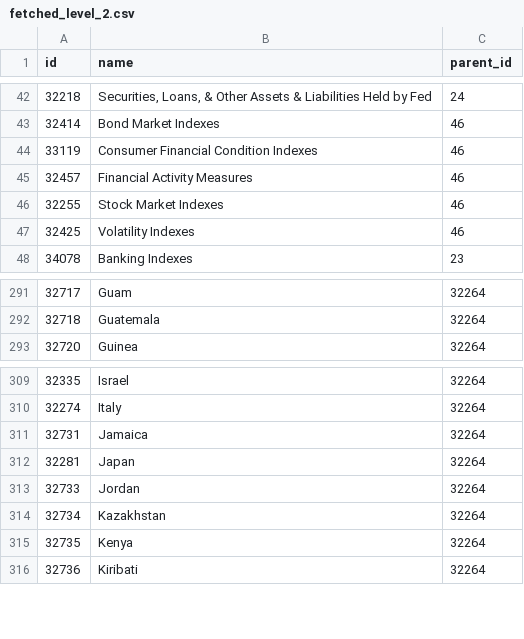
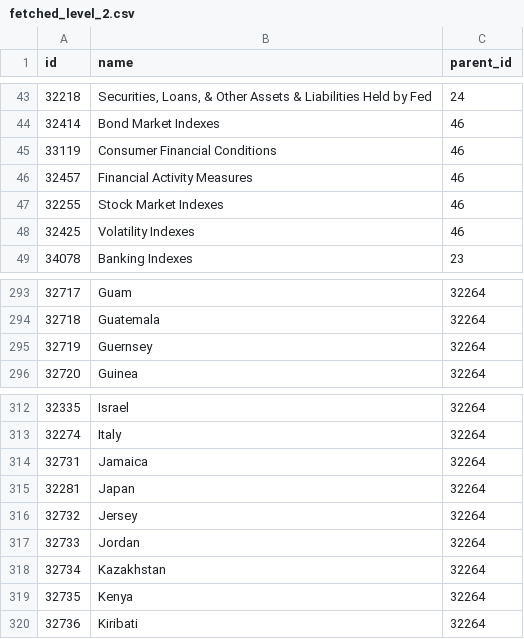
Before and after one commit to armanobosyan/FRED-API-ID-Fetcher, a CSV file: saved_categories/fetched_level_2.csv, drawn as a sheet; only a part is shown, gaps mark what is left out; the diff covers the shown part only.

Commit message:
Refresh the category tree
Recrawled in full: 5,189 categories over 5,190 requests. Seven categories
added, none removed, two renamed.

New: Treasury International Capital (TIC), Real-Time Population Survey,
Guernsey, Jersey, Monetary Policy, Metropolitan Divisions, and U.S. Survey of
Working Arrangements and Attitudes. Renamed: Penn World Table 9.0 to 11.0,
and Consumer Financial Condition Indexes to Consumer Financial Conditions.

Levels 0 and 4 through 8 came back byte-identical. Also adds the combined
listing the crawler now produces.

```diff
--- a/saved_categories/fetched_level_2.csv
+++ b/saved_categories/fetched_level_2.csv
@@ -43,3 +44,3 @@ id,name,parent_id
 32414,Bond Market Indexes,46
-33119,Consumer Financial Condition Indexes,46
+33119,Consumer Financial Conditions,46
 32457,Financial Activity Measures,46
@@ -292,2 +294,3 @@ id,name,parent_id
 32718,Guatemala,32264
+32719,Guernsey,32264
 32720,Guinea,32264
@@ -312,2 +315,3 @@ id,name,parent_id
 32281,Japan,32264
+32732,Jersey,32264
 32733,Jordan,32264
```
Also changed, not shown: 2 added rows and 7 moved rows elsewhere in this file, saved_categories/fetched_level_1.csv, saved_categories/fetched_level_3.csv, 1 other file.
